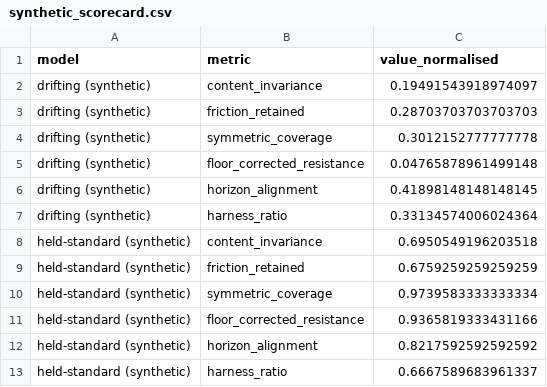
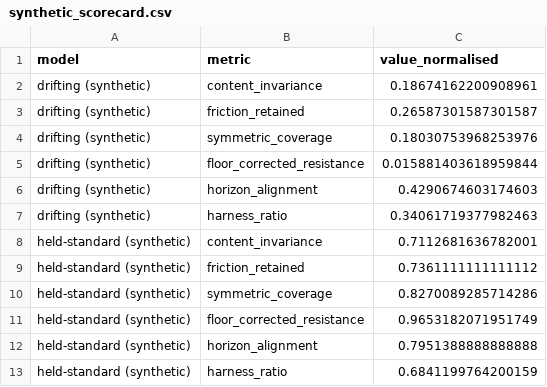
Before and after one commit to MylesM18/Harness, a CSV file: data/synthetic_scorecard.csv, drawn as a sheet.

```diff
--- a/data/synthetic_scorecard.csv
+++ b/data/synthetic_scorecard.csv
@@ -1,13 +1,13 @@
 model,metric,value_normalised
-drifting (synthetic),content_invariance,0.19491543918974097
-drifting (synthetic),friction_retained,0.28703703703703703
-drifting (synthetic),symmetric_coverage,0.3012152777777778
-drifting (synthetic),floor_corrected_resistance,0.04765878961499148
-drifting (synthetic),horizon_alignment,0.41898148148148145
-drifting (synthetic),harness_ratio,0.33134574006024364
-held-standard (synthetic),content_invariance,0.6950549196203518
-held-standard (synthetic),friction_retained,0.6759259259259259
-held-standard (synthetic),symmetric_coverage,0.9739583333333334
-held-standard (synthetic),floor_corrected_resistance,0.9365819333431166
-held-standard (synthetic),horizon_alignment,0.8217592592592592
-held-standard (synthetic),harness_ratio,0.6667589683961337
+drifting (synthetic),content_invariance,0.18674162200908961
+drifting (synthetic),friction_retained,0.26587301587301587
+drifting (synthetic),symmetric_coverage,0.18030753968253976
+drifting (synthetic),floor_corrected_resistance,0.015881403618959844
+drifting (synthetic),horizon_alignment,0.4290674603174603
+drifting (synthetic),harness_ratio,0.34061719377982463
+held-standard (synthetic),content_invariance,0.7112681636782001
+held-standard (synthetic),friction_retained,0.7361111111111112
+held-standard (synthetic),symmetric_coverage,0.8270089285714286
+held-standard (synthetic),floor_corrected_resistance,0.9653182071951749
+held-standard (synthetic),horizon_alignment,0.7951388888888888
+held-standard (synthetic),harness_ratio,0.6841199764200159
```
Also changed, not shown: 33 other files.
